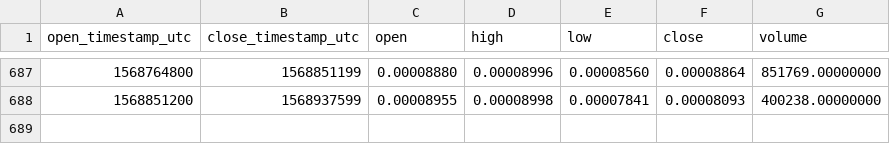
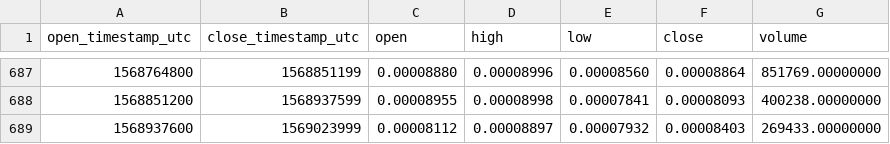
Before and after one commit to cryptobigbro/binance-YOYOETH, a CSV file: binance-YOYOETH-1d.csv, drawn as a sheet; only a part is shown, gaps mark what is left out; the diff names each change by its address in the sheet, - before the commit and + after, or states it on an @@ line.

Commit message:
Update OHLCV data.

```diff
--- a/binance-YOYOETH-1d.csv
+++ b/binance-YOYOETH-1d.csv
+row 689: 1568937600 | 1569023999 | 0.00008112 | 0.00008897 | 0.00007932 | 0.00008403 | 269433.00000000
```
Also changed, not shown: 1 other file.
